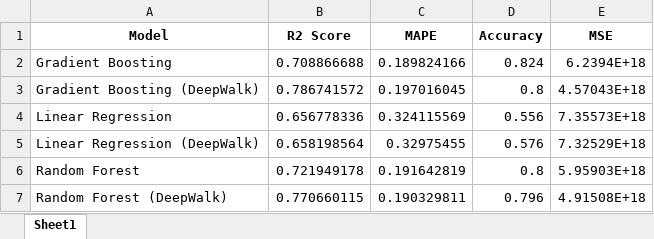
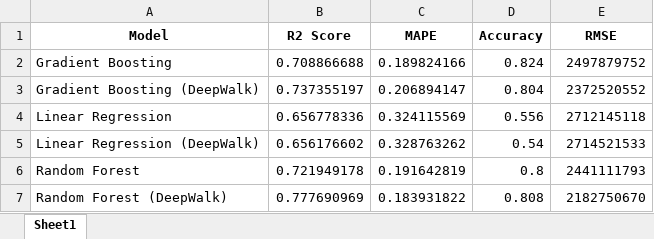
Before and after one commit to mamintoosi-papers-codes/House2Vec, an Excel workbook: results/model_results_NW.xlsx, sheet Sheet1, drawn as a sheet; values as stored, in another font and other column widths than the file's, no borders; the diff names each change by its address in the sheet, - before the commit and + after, or states it on an @@ line.

```diff
--- a/results/model_results_NW.xlsx (sheet Sheet1)
+++ b/results/model_results_NW.xlsx (sheet Sheet1)
-E1: MSE
+E1: RMSE
-E2 (RMSE): 6.2394E+18
+E2 (RMSE): 2497879752
-B3 (R2 Score): 0.786741572
+B3 (R2 Score): 0.737355197
-C3 (MAPE): 0.197016045
+C3 (MAPE): 0.206894147
-D3 (Accuracy): 0.8
+D3 (Accuracy): 0.804
-E3 (RMSE): 4.57043E+18
+E3 (RMSE): 2372520552
-E4 (RMSE): 7.35573E+18
+E4 (RMSE): 2712145118
-B5 (R2 Score): 0.658198564
+B5 (R2 Score): 0.656176602
-C5 (MAPE): 0.32975455
+C5 (MAPE): 0.328763262
-D5 (Accuracy): 0.576
+D5 (Accuracy): 0.54
-E5 (RMSE): 7.32529E+18
+E5 (RMSE): 2714521533
-E6 (RMSE): 5.95903E+18
+E6 (RMSE): 2441111793
-B7 (R2 Score): 0.770660115
+B7 (R2 Score): 0.777690969
-C7 (MAPE): 0.190329811
+C7 (MAPE): 0.183931822
-D7 (Accuracy): 0.796
+D7 (Accuracy): 0.808
-E7 (RMSE): 4.91508E+18
+E7 (RMSE): 2182750670
```
Also changed, not shown: 17 other files.
